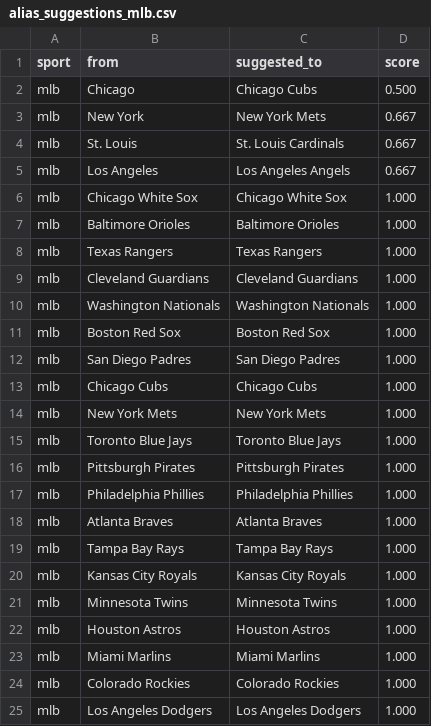
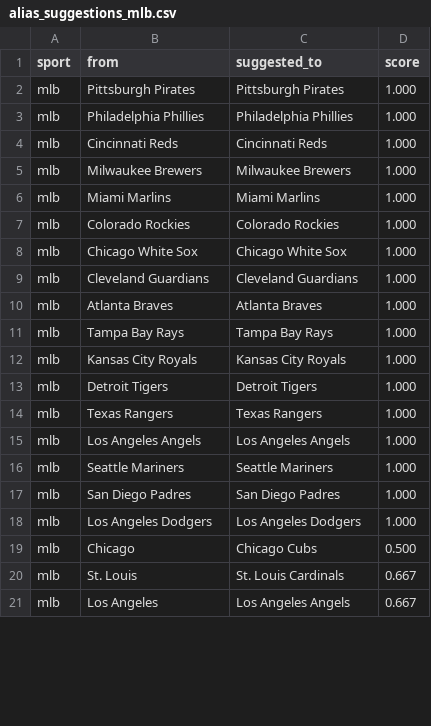
Before and after one commit to cterpening/What_Channel_Is_The_Game, a CSV file: alias_suggestions_mlb.csv, drawn as a sheet; only a part is shown; removed rows and columns are numbered as before the commit, all else as after; the diff names each change by its address in the sheet, - before the commit and + after, or states it on an @@ line.

```diff
--- a/alias_suggestions_mlb.csv
+++ b/alias_suggestions_mlb.csv
@@ row 3 moved to row 22: mlb @@
-row 7: mlb | Baltimore Orioles | Baltimore Orioles | 1.000
-row 10: mlb | Washington Nationals | Washington Nationals | 1.000
-row 11: mlb | Boston Red Sox | Boston Red Sox | 1.000
-row 13: mlb | Chicago Cubs | Chicago Cubs | 1.000
-row 14: mlb | New York Mets | New York Mets | 1.000
-row 15: mlb | Toronto Blue Jays | Toronto Blue Jays | 1.000
+row 4: mlb | Cincinnati Reds | Cincinnati Reds | 1.000
+row 5: mlb | Milwaukee Brewers | Milwaukee Brewers | 1.000
+row 6: mlb | Miami Marlins | Miami Marlins | 1.000
@@ row 24 moved to row 7: mlb @@
@@ row 6 moved to row 8: mlb @@
-B13 (from): Minnesota Twins
+B13 (from): Detroit Tigers
-C13 (suggested_to): Minnesota Twins
+C13 (suggested_to): Detroit Tigers
@@ row 8 moved to row 14: mlb @@
-B15 (from): Houston Astros
+B15 (from): Los Angeles Angels
-C15 (suggested_to): Houston Astros
+C15 (suggested_to): Los Angeles Angels
-B16 (from): Miami Marlins
+B16 (from): Seattle Mariners
-C16 (suggested_to): Miami Marlins
+C16 (suggested_to): Seattle Mariners
@@ row 12 moved to row 17: mlb @@
@@ row 2 moved to row 19: mlb @@
@@ row 4 moved to row 20: mlb @@
@@ row 5 moved to row 21: mlb @@
```
Also changed, not shown: alias_suggestions_fifa_world.csv, 5 other files.
